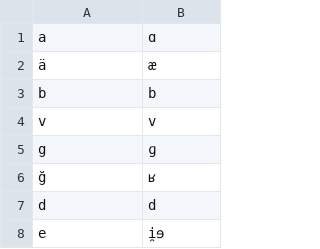
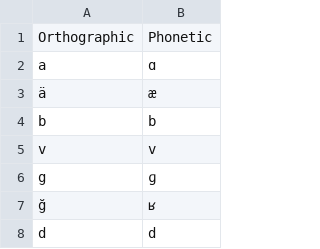
Before and after one commit to dmort27/epitran, a CSV file: epitran/data/kaz-Latn.csv, drawn as a sheet; only a part is shown; the shorter side is filled out with more unchanged rows; the diff names each change by its address in the sheet, - before the commit and + after, or states it on an @@ line.

```diff
--- a/epitran/data/kaz-Latn.csv
+++ b/epitran/data/kaz-Latn.csv
+row 1: Orthographic | Phonetic
```
Also changed, not shown: epitran/data/deu-Latn.csv, epitran/data/kir-Arab.csv, 10 other files.
